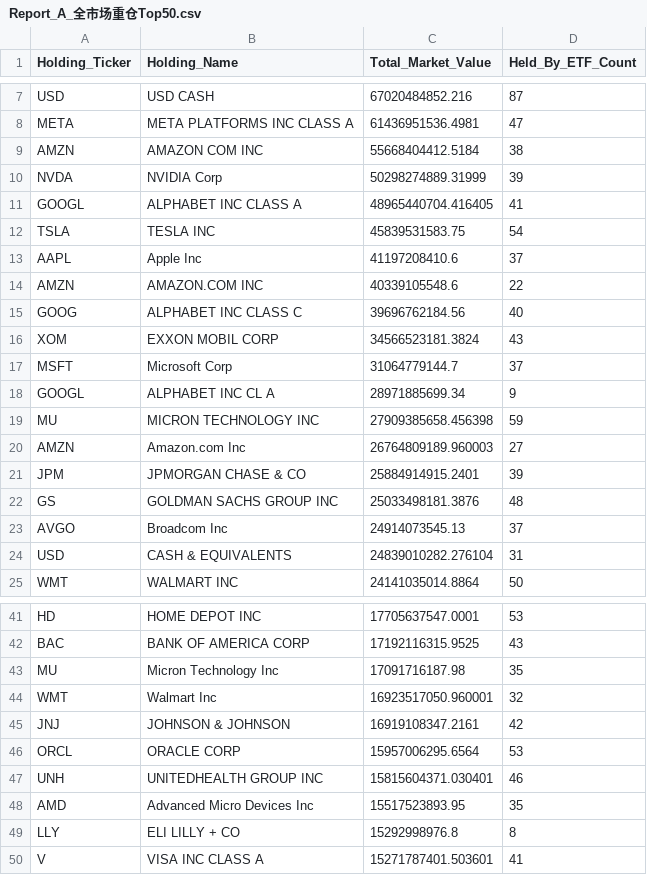
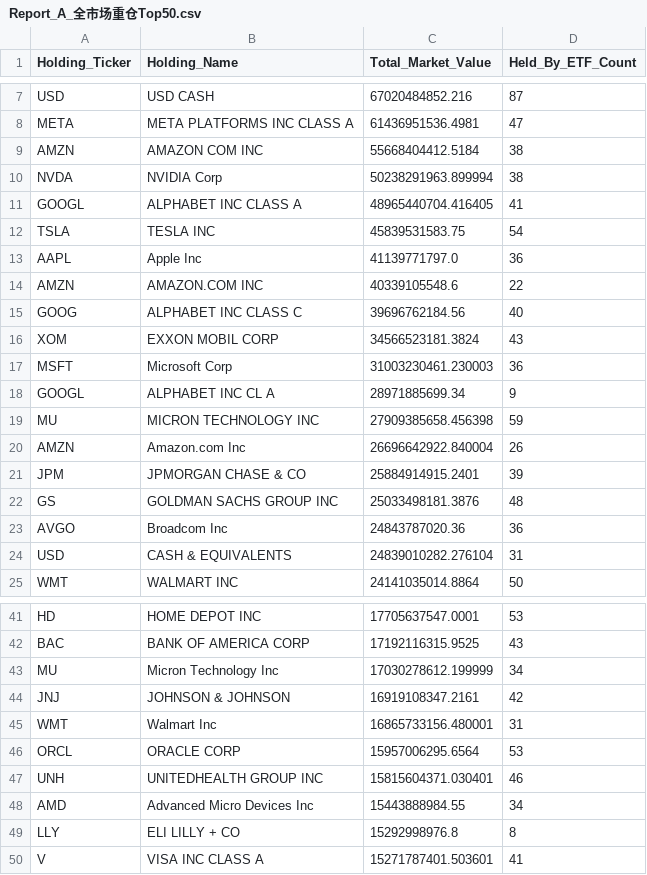
Before and after one commit to starwang3218-alt/ETF-Tracker, a CSV file: reports/Report_A_全市场重仓Top50.csv, drawn as a sheet; only a part is shown, gaps mark what is left out; the diff covers the shown part only.

```diff
--- a/reports/Report_A_全市场重仓Top50.csv
+++ b/reports/Report_A_全市场重仓Top50.csv
@@ -9,6 +9,6 @@ META,META PLATFORMS INC CLASS A,61436951536.4981,47
 AMZN,AMAZON COM INC,55668404412.5184,38
-NVDA,NVIDIA Corp,50298274889.31999,39
+NVDA,NVIDIA Corp,50238291963.899994,38
 GOOGL,ALPHABET INC CLASS A,48965440704.416405,41
 TSLA,TESLA INC,45839531583.75,54
-AAPL,Apple Inc,41197208410.6,37
+AAPL,Apple Inc,41139771797.0,36
 AMZN,AMAZON.COM INC,40339105548.6,22
@@ -16,9 +16,9 @@ GOOG,ALPHABET INC CLASS C,39696762184.56,40
 XOM,EXXON MOBIL CORP,34566523181.3824,43
-MSFT,Microsoft Corp,31064779144.7,37
+MSFT,Microsoft Corp,31003230461.230003,36
 GOOGL,ALPHABET INC CL A,28971885699.34,9
 MU,MICRON TECHNOLOGY INC,27909385658.456398,59
-AMZN,Amazon.com Inc,26764809189.960003,27
+AMZN,Amazon.com Inc,26696642922.840004,26
 JPM,JPMORGAN CHASE & CO,25884914915.2401,39
 GS,GOLDMAN SACHS GROUP INC,25033498181.3876,48
-AVGO,Broadcom Inc,24914073545.13,37
+AVGO,Broadcom Inc,24843787020.36,36
 USD,CASH & EQUIVALENTS,24839010282.276104,31
@@ -42,8 +42,8 @@ HD,HOME DEPOT INC,17705637547.0001,53
 BAC,BANK OF AMERICA CORP,17192116315.9525,43
-MU,Micron Technology Inc,17091716187.98,35
-WMT,Walmart Inc,16923517050.960001,32
+MU,Micron Technology Inc,17030278612.199999,34
 JNJ,JOHNSON & JOHNSON,16919108347.2161,42
+WMT,Walmart Inc,16865733156.480001,31
 ORCL,ORACLE CORP,15957006295.6564,53
 UNH,UNITEDHEALTH GROUP INC,15815604371.030401,46
-AMD,Advanced Micro Devices Inc,15517523893.95,35
+AMD,Advanced Micro Devices Inc,15443888984.55,34
 LLY,ELI LILLY + CO,15292998976.8,8
```
Also changed, not shown: 4 edited cells elsewhere in this file, data/data_freshness_report.csv, data/market_price_20260420.csv, 2 other files.
